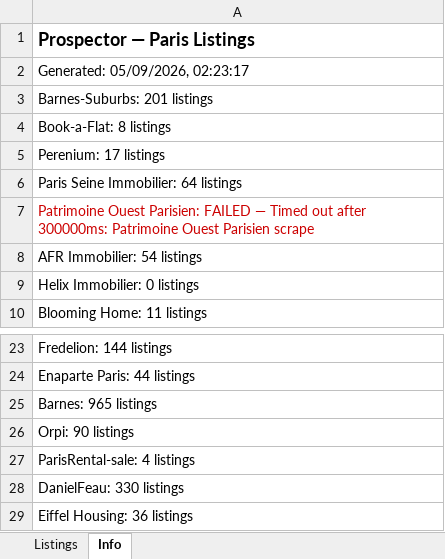
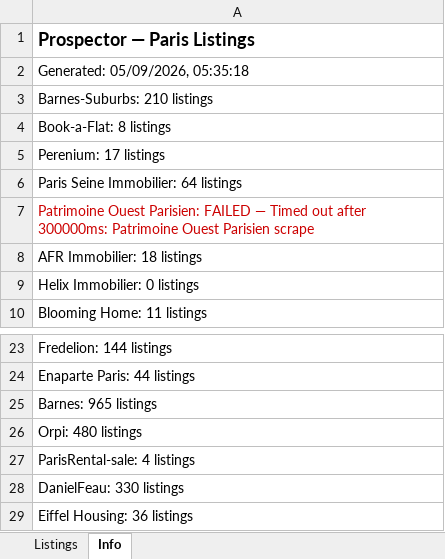
Before and after one commit to YFIP/House-Search-Agent, an Excel workbook: listings-sale.xlsx, sheet Info, drawn as a sheet; only a part is shown, gaps mark what is left out; values as stored, in another font and other column widths than the file's, no borders; the diff names each change by its address in the sheet, - before the commit and + after, or states it on an @@ line.

```diff
--- a/listings-sale.xlsx (sheet Info)
+++ b/listings-sale.xlsx (sheet Info)
-A2: Generated: 05/09/2026, 02:23:17
+A2: Generated: 05/09/2026, 05:35:18
-A3: Barnes-Suburbs: 201 listings
+A3: Barnes-Suburbs: 210 listings
-A8: AFR Immobilier: 54 listings
+A8: AFR Immobilier: 18 listings
-A26: Orpi: 90 listings
+A26: Orpi: 480 listings
```
Also changed, not shown: sheet Listings, listings.xlsx, 1 other file.
